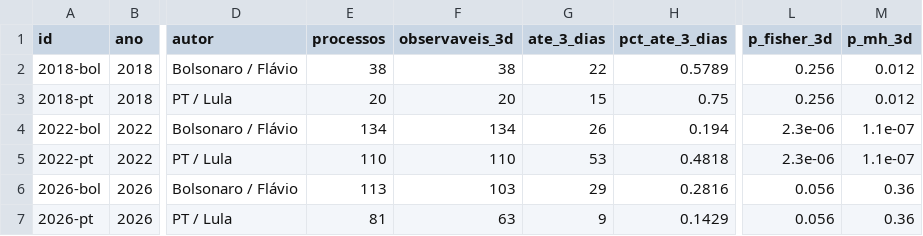
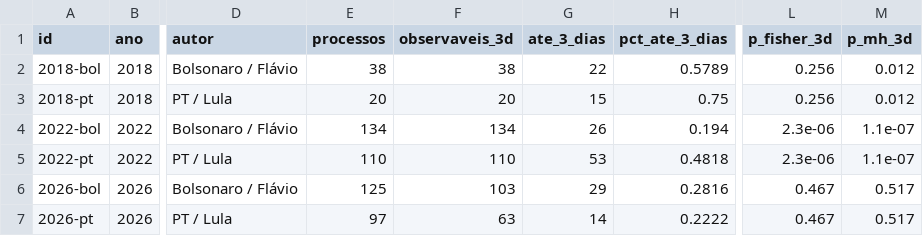
Before and after one commit to celsodeos/Monitoramento-TSE-BR, a CSV file: dados/derivados/2t_velocidade.csv, drawn as a sheet; only a part is shown, gaps mark what is left out; the diff names each change by its address in the sheet, - before the commit and + after, or states it on an @@ line.

```diff
--- a/dados/derivados/2t_velocidade.csv
+++ b/dados/derivados/2t_velocidade.csv
-E6 (processos): 113
+E6 (processos): 125
-L6:L7 (p_fisher_3d): 0.056
+L6:L7 (p_fisher_3d): 0.467
-M6:M7 (p_mh_3d): 0.36
+M6:M7 (p_mh_3d): 0.517
-E7 (processos): 81
+E7 (processos): 97
-G7 (ate_3_dias): 9
+G7 (ate_3_dias): 14
-H7 (pct_ate_3_dias): 0.1429
+H7 (pct_ate_3_dias): 0.2222
```
Also changed, not shown: dados/derivados/numeros_datajud_tse.csv, dados/derivados/processos_campanhas.csv, 28 other files.
